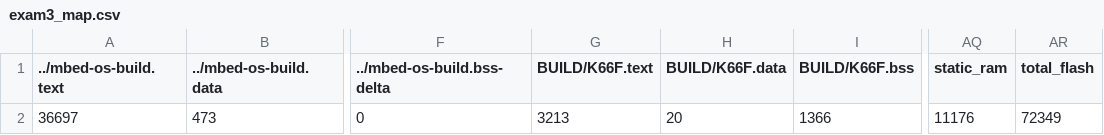
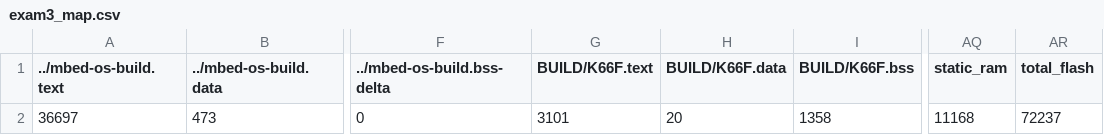
Before and after one commit to gracedotdotdot/exam3, a CSV file: BUILD/K66F/GCC_ARM/exam3_map.csv, drawn as a sheet; only a part is shown, gaps mark what is left out; the diff names each change by its address in the sheet, - before the commit and + after, or states it on an @@ line.

```diff
--- a/BUILD/K66F/GCC_ARM/exam3_map.csv
+++ b/BUILD/K66F/GCC_ARM/exam3_map.csv
-G2 (BUILD/K66F.text): 3213
+G2 (BUILD/K66F.text): 3101
-I2 (BUILD/K66F.bss): 1366
+I2 (BUILD/K66F.bss): 1358
-AQ2 (static_ram): 11176
+AQ2 (static_ram): 11168
-AR2 (total_flash): 72349
+AR2 (total_flash): 72237
```
Also changed, not shown: 10 other files.
